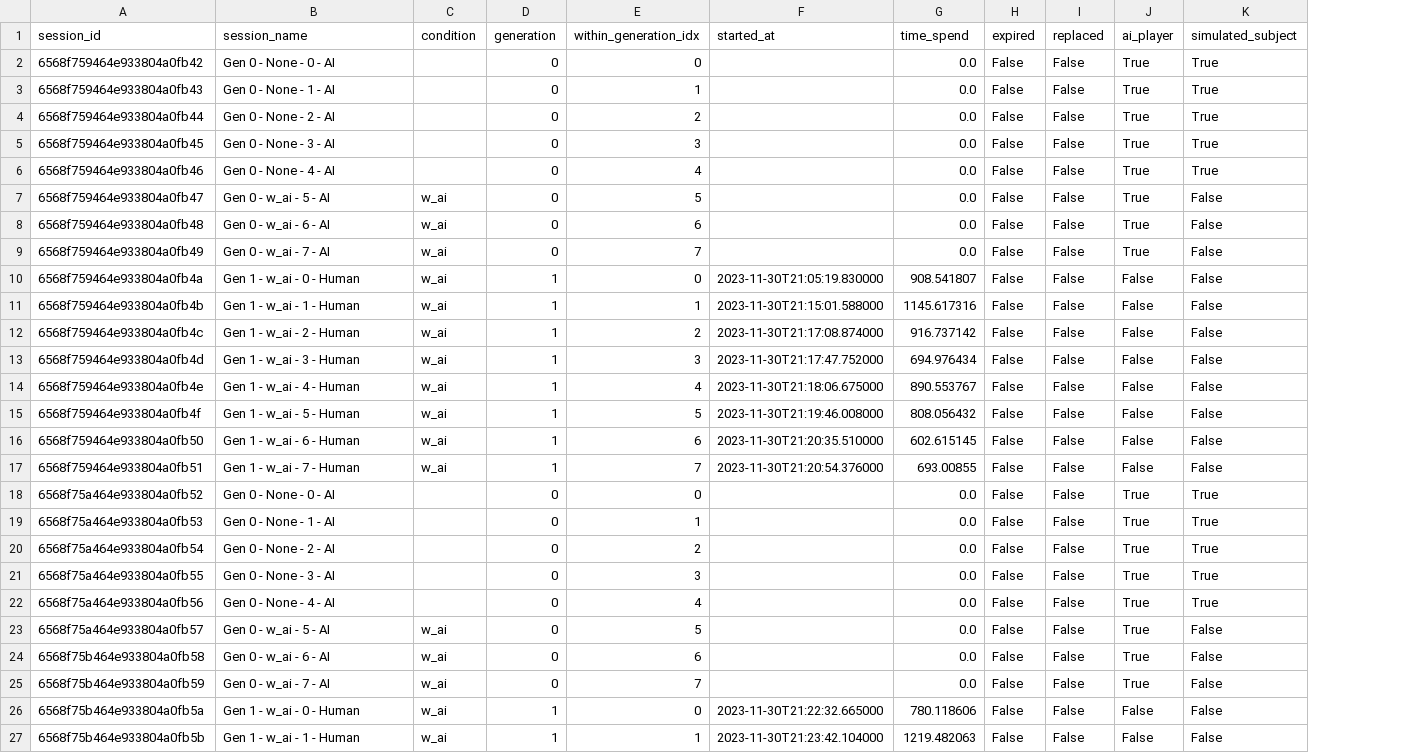
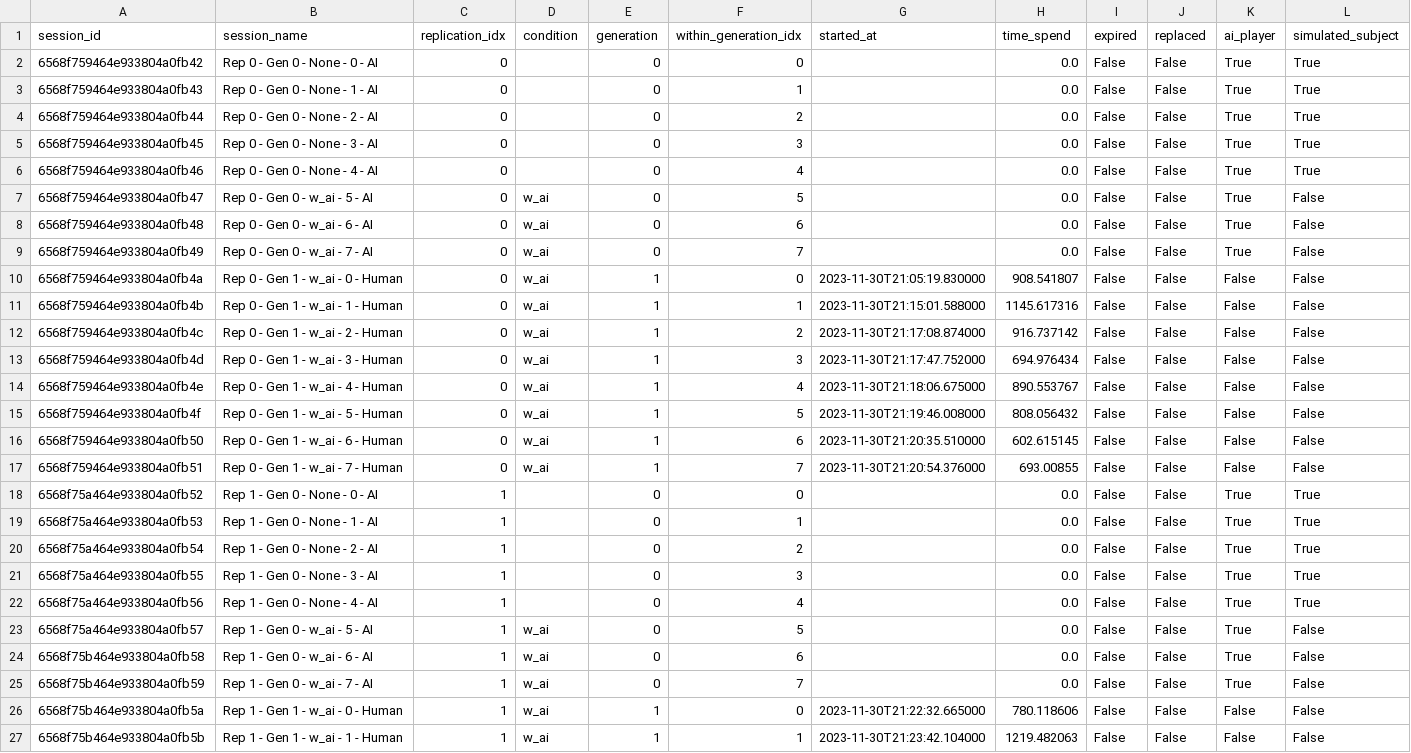
Before and after one commit to LBrinkmann/reward-network-iii, a CSV file: analysis/data/pilots/reward-network-iii-8B-v1/player.csv, drawn as a sheet; only a part is shown; the diff names each change by its address in the sheet, - before the commit and + after, or states it on an @@ line.

```diff
--- a/analysis/data/pilots/reward-network-iii-8B-v1/player.csv
+++ b/analysis/data/pilots/reward-network-iii-8B-v1/player.csv
+column C (replication_idx), rows 2-27: 0 | 0 | 0 | 0 | 0 | 0 | 0 | 0 | 0 | 0 | 0 | 0 | 0 | 0 | 0 | 0 | 1 | 1 | 1 | 1 | 1 | 1 | 1 | 1 | 1 | 1
-B2 (session_name): Gen 0 - None - 0 - AI
+B2 (session_name): Rep 0 - Gen 0 - None - 0 - AI
-B3 (session_name): Gen 0 - None - 1 - AI
+B3 (session_name): Rep 0 - Gen 0 - None - 1 - AI
-B4 (session_name): Gen 0 - None - 2 - AI
+B4 (session_name): Rep 0 - Gen 0 - None - 2 - AI
-B5 (session_name): Gen 0 - None - 3 - AI
+B5 (session_name): Rep 0 - Gen 0 - None - 3 - AI
-B6 (session_name): Gen 0 - None - 4 - AI
+B6 (session_name): Rep 0 - Gen 0 - None - 4 - AI
-B7 (session_name): Gen 0 - w_ai - 5 - AI
+B7 (session_name): Rep 0 - Gen 0 - w_ai - 5 - AI
-B8 (session_name): Gen 0 - w_ai - 6 - AI
+B8 (session_name): Rep 0 - Gen 0 - w_ai - 6 - AI
-B9 (session_name): Gen 0 - w_ai - 7 - AI
+B9 (session_name): Rep 0 - Gen 0 - w_ai - 7 - AI
-B10 (session_name): Gen 1 - w_ai - 0 - Human
+B10 (session_name): Rep 0 - Gen 1 - w_ai - 0 - Human
-B11 (session_name): Gen 1 - w_ai - 1 - Human
+B11 (session_name): Rep 0 - Gen 1 - w_ai - 1 - Human
-B12 (session_name): Gen 1 - w_ai - 2 - Human
+B12 (session_name): Rep 0 - Gen 1 - w_ai - 2 - Human
-B13 (session_name): Gen 1 - w_ai - 3 - Human
+B13 (session_name): Rep 0 - Gen 1 - w_ai - 3 - Human
-B14 (session_name): Gen 1 - w_ai - 4 - Human
+B14 (session_name): Rep 0 - Gen 1 - w_ai - 4 - Human
-B15 (session_name): Gen 1 - w_ai - 5 - Human
+B15 (session_name): Rep 0 - Gen 1 - w_ai - 5 - Human
-B16 (session_name): Gen 1 - w_ai - 6 - Human
+B16 (session_name): Rep 0 - Gen 1 - w_ai - 6 - Human
-B17 (session_name): Gen 1 - w_ai - 7 - Human
+B17 (session_name): Rep 0 - Gen 1 - w_ai - 7 - Human
-B18 (session_name): Gen 0 - None - 0 - AI
+B18 (session_name): Rep 1 - Gen 0 - None - 0 - AI
-B19 (session_name): Gen 0 - None - 1 - AI
+B19 (session_name): Rep 1 - Gen 0 - None - 1 - AI
-B20 (session_name): Gen 0 - None - 2 - AI
+B20 (session_name): Rep 1 - Gen 0 - None - 2 - AI
-B21 (session_name): Gen 0 - None - 3 - AI
+B21 (session_name): Rep 1 - Gen 0 - None - 3 - AI
-B22 (session_name): Gen 0 - None - 4 - AI
+B22 (session_name): Rep 1 - Gen 0 - None - 4 - AI
-B23 (session_name): Gen 0 - w_ai - 5 - AI
+B23 (session_name): Rep 1 - Gen 0 - w_ai - 5 - AI
-B24 (session_name): Gen 0 - w_ai - 6 - AI
+B24 (session_name): Rep 1 - Gen 0 - w_ai - 6 - AI
-B25 (session_name): Gen 0 - w_ai - 7 - AI
+B25 (session_name): Rep 1 - Gen 0 - w_ai - 7 - AI
-B26 (session_name): Gen 1 - w_ai - 0 - Human
+B26 (session_name): Rep 1 - Gen 1 - w_ai - 0 - Human
-B27 (session_name): Gen 1 - w_ai - 1 - Human
+B27 (session_name): Rep 1 - Gen 1 - w_ai - 1 - Human
```
Also changed, not shown: 31 other files.
